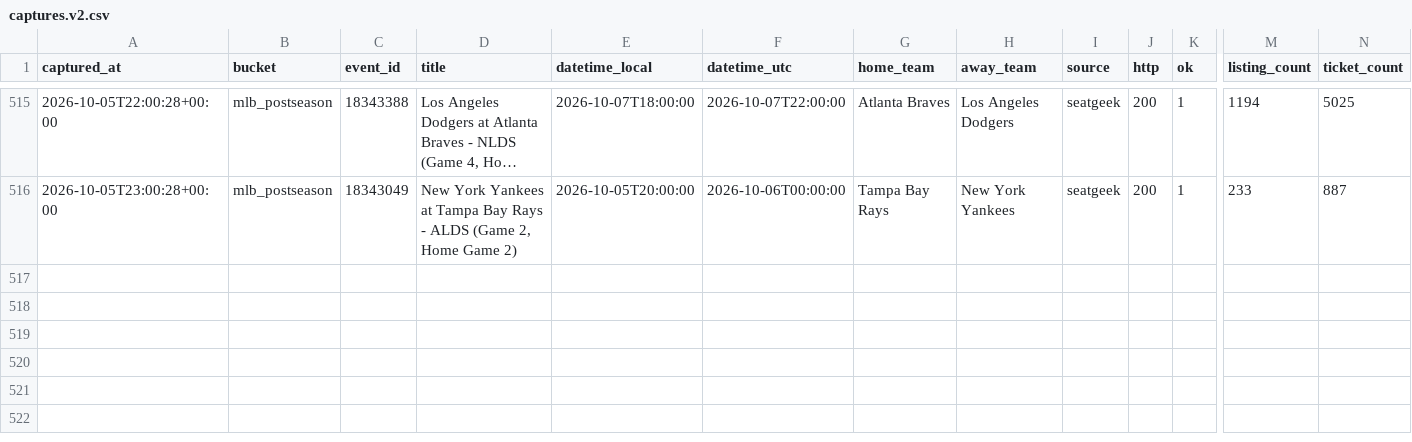
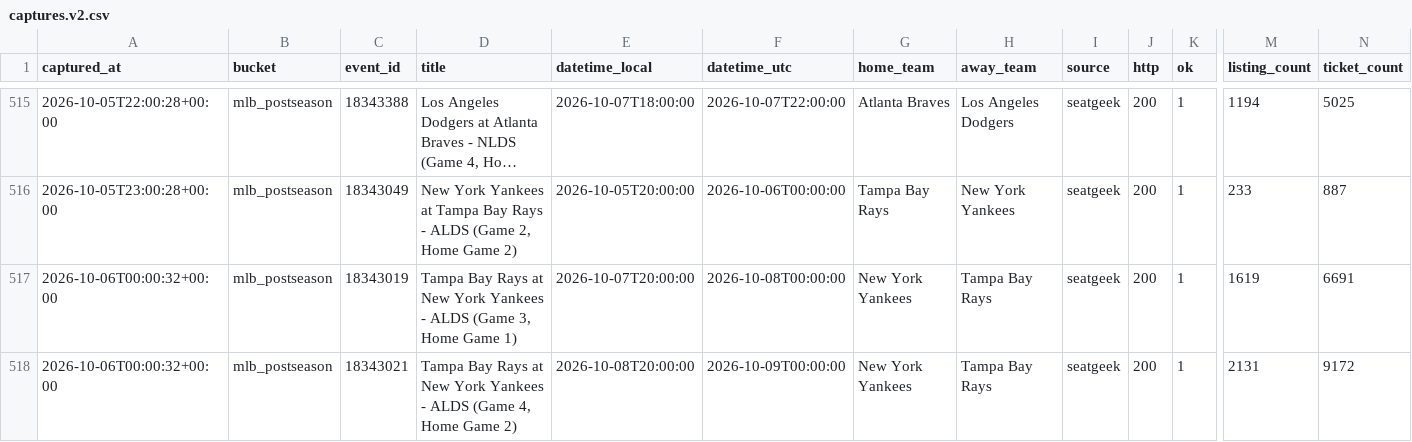
Before and after one commit to schwartzmichael36-create/pricing-october, a CSV file: data/captures.v2.csv, drawn as a sheet; only a part is shown, gaps mark what is left out; long unchanged cells end in …; rows hold the shown columns only; the diff names each change by its address in the sheet, - before the commit and + after, or states it on an @@ line.

```diff
--- a/data/captures.v2.csv
+++ b/data/captures.v2.csv
+row 517: 2026-10-06T00:00:32+00:00 | mlb_postseason | 18343019 | Tampa Bay Rays at New York Yankees - ALDS (Game 3, Home Game 1) | 2026-10-07T20:00:00 | 2026-10-08T00:00:00 | New York Yankees | Tampa Bay Rays | seatgeek | 200 | 1 | 1619 | 6691
+row 518: 2026-10-06T00:00:32+00:00 | mlb_postseason | 18343021 | Tampa Bay Rays at New York Yankees - ALDS (Game 4, Home Game 2) | 2026-10-08T20:00:00 | 2026-10-09T00:00:00 | New York Yankees | Tampa Bay Rays | seatgeek | 200 | 1 | 2131 | 9172
```
Also changed, not shown: 2 other files.
